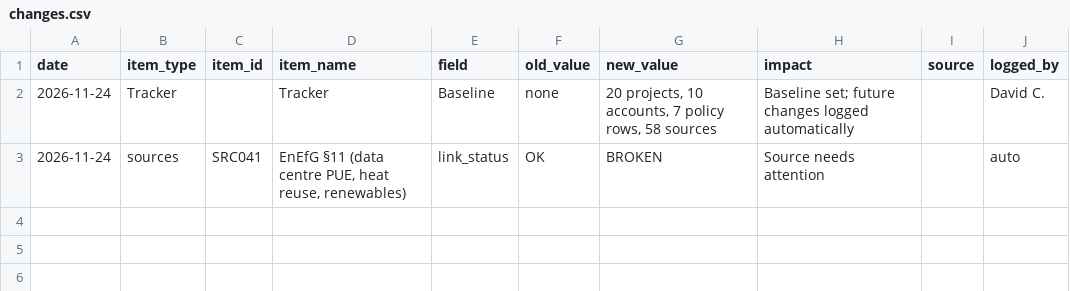
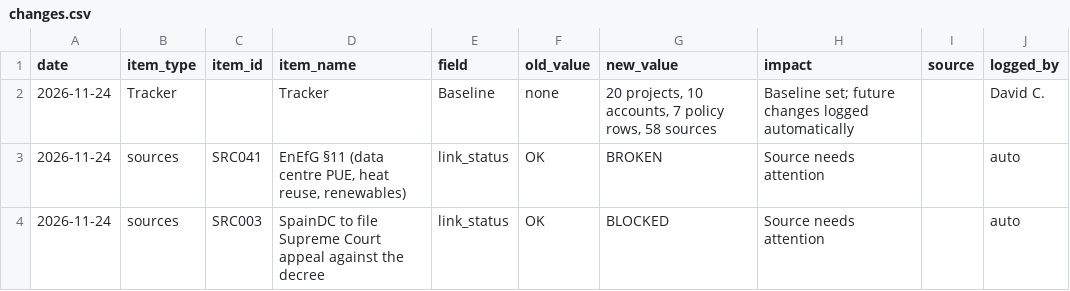
Before and after one commit to C-D4V1D/ethos-intel-tracker, a CSV file: data/changes.csv, drawn as a sheet; the diff names each change by its address in the sheet, - before the commit and + after, or states it on an @@ line.

```diff
--- a/data/changes.csv
+++ b/data/changes.csv
+row 4: 2026-11-24 | sources | SRC003 | SpainDC to file Supreme Court appeal against the decree | link_status | OK | BLOCKED | Source needs attention |  | auto
```
Also changed, not shown: data/grid_es.csv, data/run_log.csv, 2 other files.
